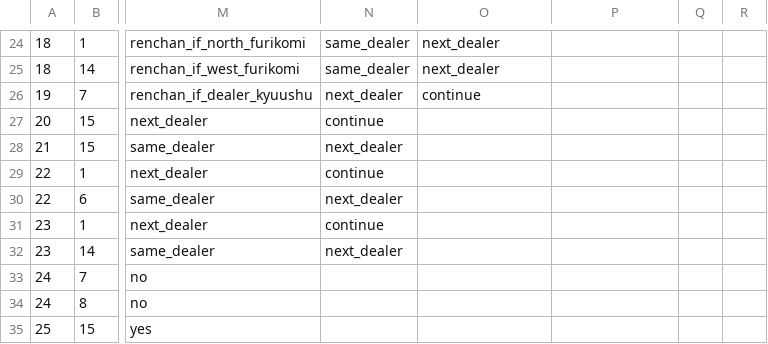
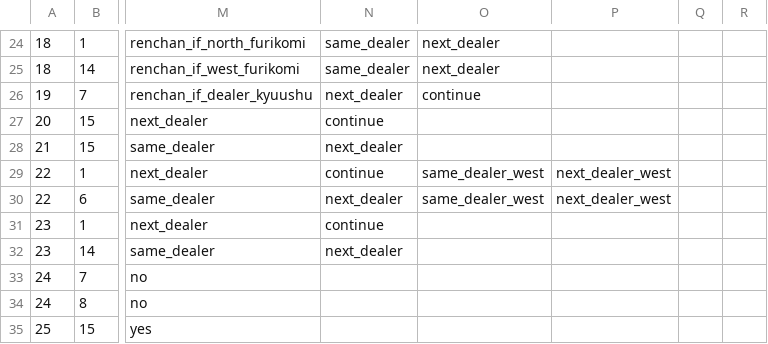
Before and after one commit to MihailJP/MiHaJong, a CSV file: mjcore/data/confitem.csv, drawn as a sheet; only a part is shown, gaps mark what is left out; the diff names each change by its address in the sheet, - before the commit and + after, or states it on an @@ line.

```diff
--- a/mjcore/data/confitem.csv
+++ b/mjcore/data/confitem.csv
-O29:O30: (empty)
+O29:O30: same_dealer_west
-P29:P30: (empty)
+P29:P30: next_dealer_west
```
Also changed, not shown: 2 other files.
